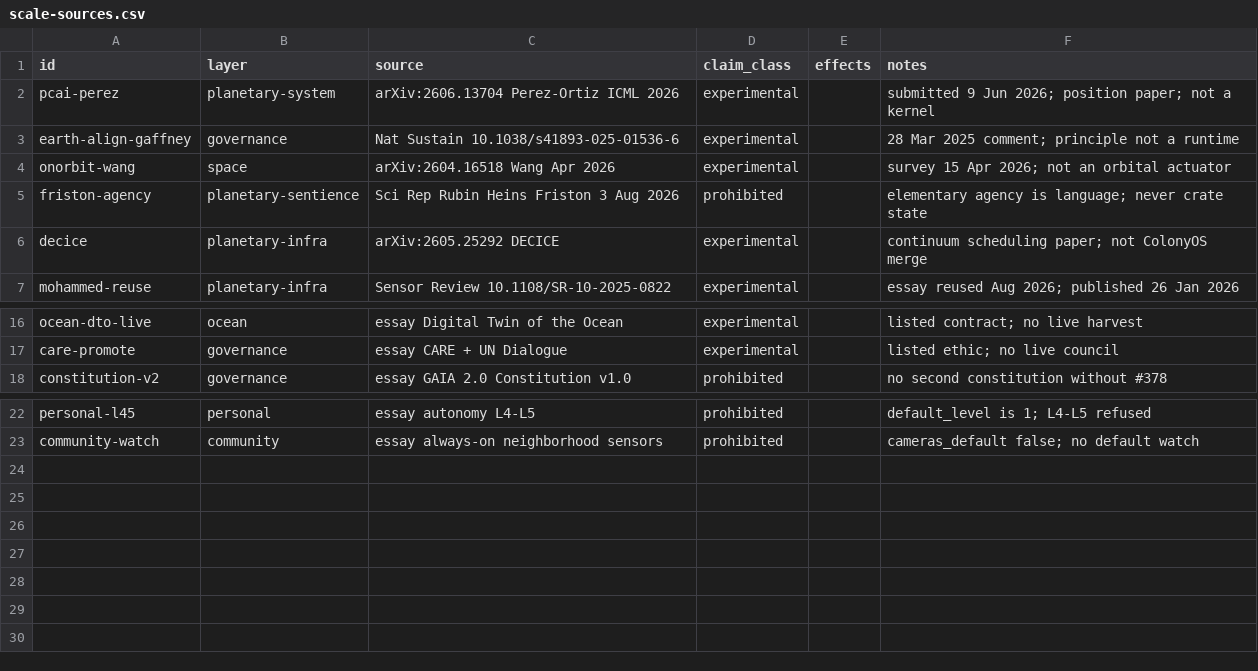
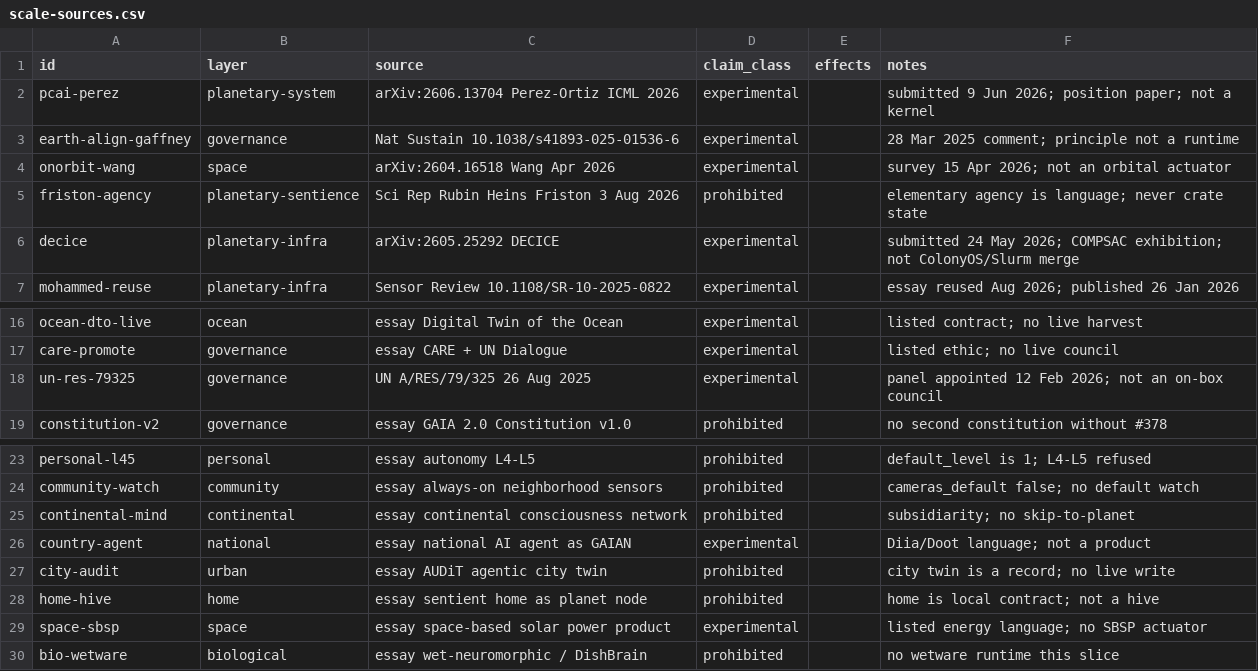
Before and after one commit to R0GV3TheAlchemist/GAIA-2.0, a CSV file: gaia-spec/knowledge/scale-sources.csv, drawn as a sheet; only a part is shown, gaps mark what is left out.

Commit message:
spec: per-doc deepen of 14 scale-layer binds (#453)
Listed-only. No new symbols. Planetary sentience stays prohibited.

```diff
--- a/gaia-spec/knowledge/scale-sources.csv
+++ b/gaia-spec/knowledge/scale-sources.csv
@@ -5,3 +5,3 @@ onorbit-wang,space,arXiv:2604.16518 Wang Apr 2026,experimental,,survey 15 Apr 20
 friston-agency,planetary-sentience,Sci Rep Rubin Heins Friston 3 Aug 2026,prohibited,,elementary agency is language; never crate state
-decice,planetary-infra,arXiv:2605.25292 DECICE,experimental,,continuum scheduling paper; not ColonyOS merge
+decice,planetary-infra,arXiv:2605.25292 DECICE,experimental,,submitted 24 May 2026; COMPSAC exhibition; not ColonyOS/Slurm merge
 mohammed-reuse,planetary-infra,Sensor Review 10.1108/SR-10-2025-0822,experimental,,essay reused Aug 2026; published 26 Jan 2026
@@ -17,2 +17,3 @@ ocean-dto-live,ocean,essay Digital Twin of the Ocean,experimental,,listed contra
 care-promote,governance,essay CARE + UN Dialogue,experimental,,listed ethic; no live council
+un-res-79325,governance,UN A/RES/79/325 26 Aug 2025,experimental,,panel appointed 12 Feb 2026; not an on-box council
 constitution-v2,governance,essay GAIA 2.0 Constitution v1.0,prohibited,,no second constitution without #378
@@ -23 +24,7 @@ personal-l45,personal,essay autonomy L4-L5,prohibited,,default_level is 1; L4-L5
 community-watch,community,essay always-on neighborhood sensors,prohibited,,cameras_default false; no default watch
+continental-mind,continental,essay continental consciousness network,prohibited,,subsidiarity; no skip-to-planet
+country-agent,national,essay national AI agent as GAIAN,experimental,,Diia/Doot language; not a product
+city-audit,urban,essay AUDiT agentic city twin,prohibited,,city twin is a record; no live write
+home-hive,home,essay sentient home as planet node,prohibited,,home is local contract; not a hive
+space-sbsp,space,essay space-based solar power product,experimental,,listed energy language; no SBSP actuator
+bio-wetware,biological,essay wet-neuromorphic / DishBrain,prohibited,,no wetware runtime this slice
```
Also changed, not shown: 9 other files.
